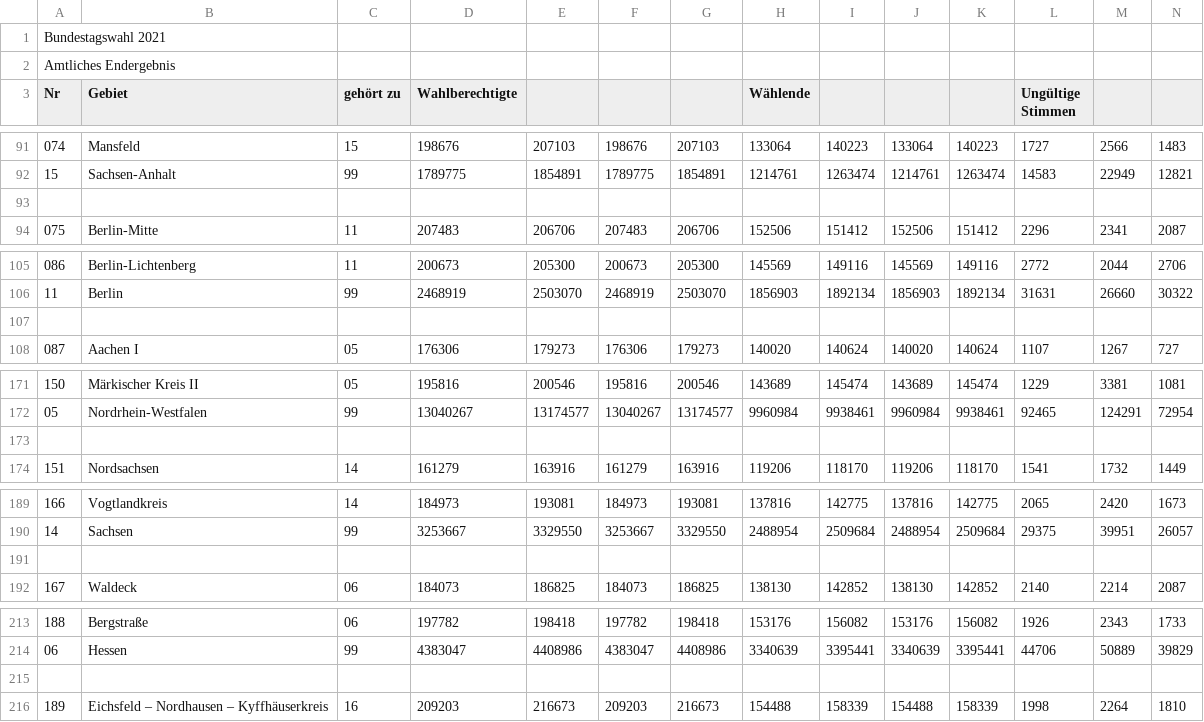
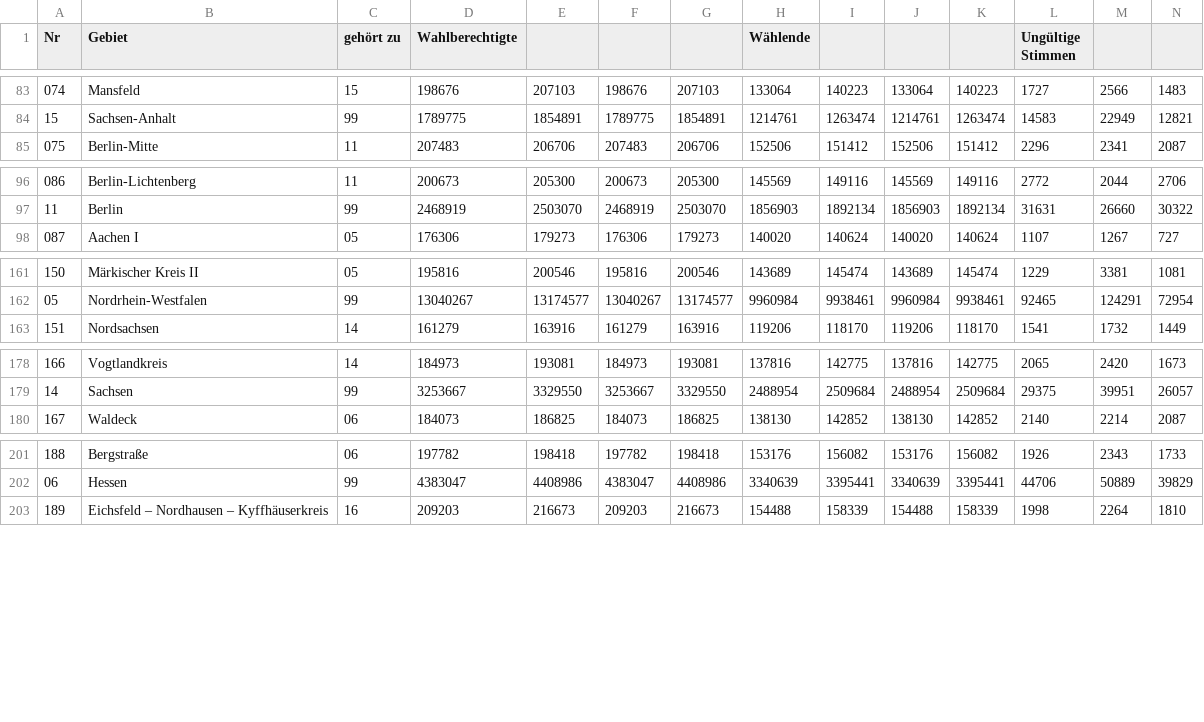
Before and after one commit to nikakhalatiani/Bundestagswahl, a CSV file: rawData/kerg2021.csv, drawn as a sheet; only a part is shown, gaps mark what is left out; rows hold the shown columns only; the diff covers the shown part only; the diff names each change by its address in the sheet, - before the commit and + after, or states it on an @@ line.

```diff
--- a/rawData/kerg2021.csv
+++ b/rawData/kerg2021.csv
-row 1: Bundestagswahl 2021
-row 2: Amtliches Endergebnis
-row 93: (empty)
-row 107: (empty)
-row 173: (empty)
-row 191: (empty)
-row 215: (empty)
```
Also changed, not shown: 11 removed rows elsewhere in this file, rawData/kerg2025.csv, 4 other files.
